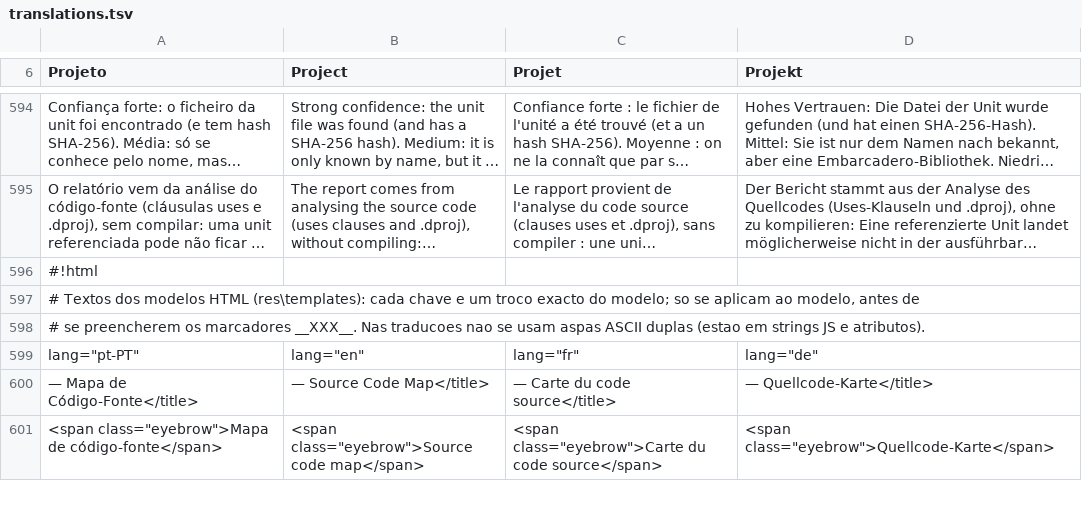
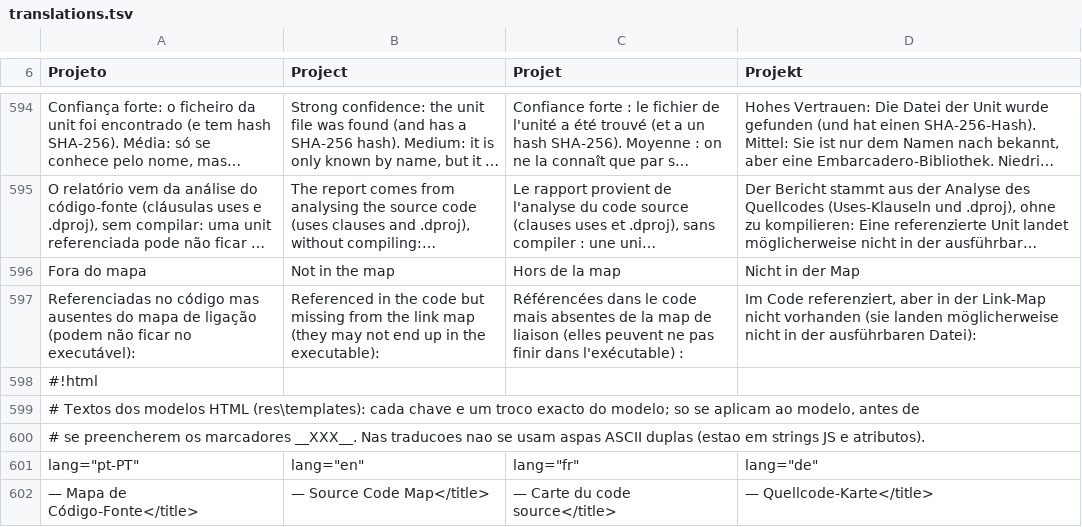
Before and after one commit to JFSF/CodeManager, a TSV file: tools/i18n/translations.tsv, drawn as a sheet; only a part is shown, gaps mark what is left out; the shorter side is filled out with more unchanged rows; long unchanged cells end in …; the diff names each change by its address in the sheet, - before the commit and + after, or states it on an @@ line.

```diff
--- a/tools/i18n/translations.tsv
+++ b/tools/i18n/translations.tsv
+row 596: Fora do mapa | Not in the map | Hors de la map | Nicht in der Map
+row 597: Referenciadas no código mas ausentes do mapa de ligação (podem não ficar no executável): | Referenced in the code but missing from the link map (they may not end up in the executable): | Référencées dans le code mais absentes de la map de liaison (elles peuvent ne pas finir dans l'exécutable) : | Im Code referenziert, aber in der Link-Map nicht vorhanden (sie landen möglicherweise nicht in der ausführbaren Datei):
```
Also changed, not shown: 10 other files.
